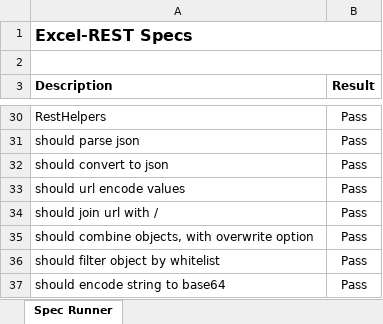
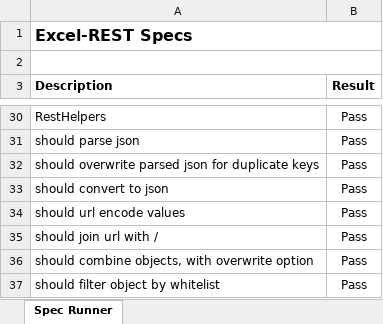
Before and after one commit to VBA-tools/VBA-Web, an Excel workbook: specs/Excel-REST - Specs.xlsm, sheet Spec Runner, drawn as a sheet; only a part is shown, gaps mark what is left out; the shorter side is filled out with more unchanged rows; values as stored, in another font and other column widths than the file's, no borders; charts and pictures and conditional formats not drawn; the diff names each change by its address in the sheet, - before the commit and + after, or states it on an @@ line.

Commit message:
Handle duplicate keys when parsing json

```diff
--- a/specs/Excel-REST - Specs.xlsm (sheet Spec Runner)
+++ b/specs/Excel-REST - Specs.xlsm (sheet Spec Runner)
+row 32: should overwrite parsed json for duplicate keys | Pass
```
Also changed, not shown: Excel-REST - Blank.xlsm, examples/Excel-REST - Example.xlsm, 9 other files.
